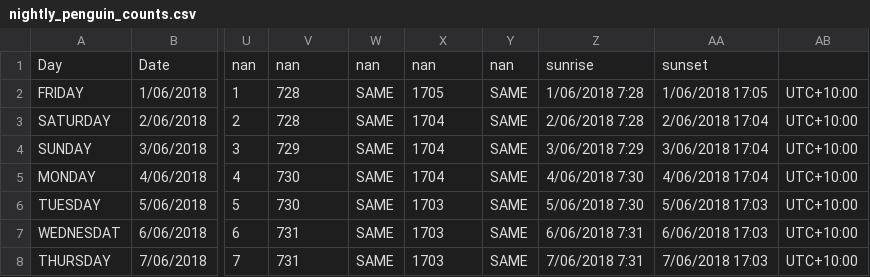
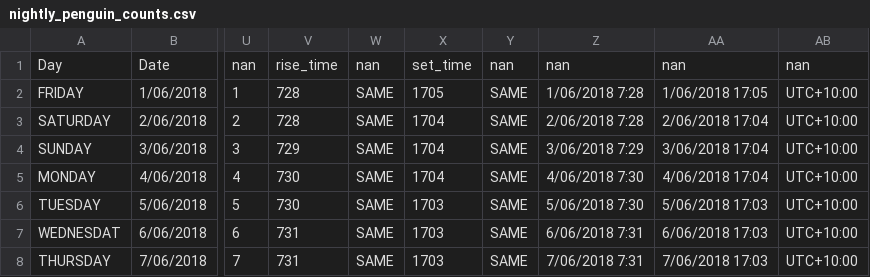
Before and after one commit to stirlingp/datavis2, a CSV file: nightly_penguin_counts.csv, drawn as a sheet; only a part is shown, gaps mark what is left out; the diff names each change by its address in the sheet, - before the commit and + after, or states it on an @@ line.

Commit message:
Update nightly_penguin_counts.csv

```diff
--- a/nightly_penguin_counts.csv
+++ b/nightly_penguin_counts.csv
-V1: nan
+V1: rise_time
-X1: nan
+X1: set_time
-Z1: sunrise
+Z1: nan
-AA1: sunset
+AA1: nan
-AB1: (empty)
+AB1: nan
```
